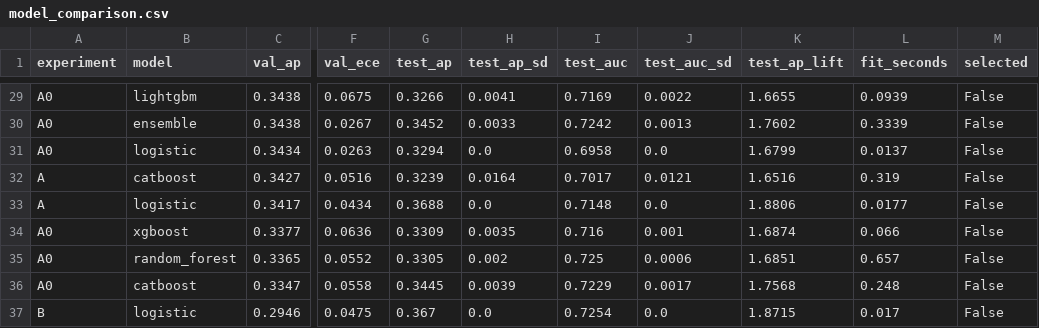
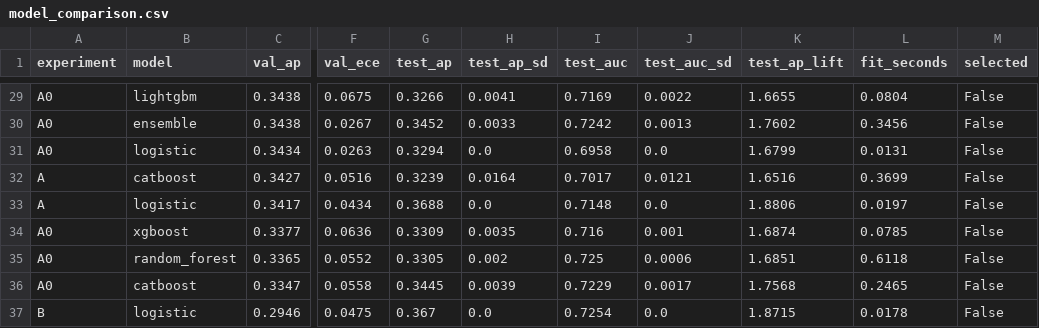
Before and after one commit to CastGuard/castguard, a CSV file: reports/tables/model_comparison.csv, drawn as a sheet; only a part is shown, gaps mark what is left out; the diff covers the shown part only; the diff names each change by its address in the sheet, - before the commit and + after, or states it on an @@ line.

```diff
--- a/reports/tables/model_comparison.csv
+++ b/reports/tables/model_comparison.csv
-L29 (fit_seconds): 0.0939
+L29 (fit_seconds): 0.0804
-L30 (fit_seconds): 0.3339
+L30 (fit_seconds): 0.3456
-L31 (fit_seconds): 0.0137
+L31 (fit_seconds): 0.0131
-L32 (fit_seconds): 0.319
+L32 (fit_seconds): 0.3699
-L33 (fit_seconds): 0.0177
+L33 (fit_seconds): 0.0197
-L34 (fit_seconds): 0.066
+L34 (fit_seconds): 0.0785
-L35 (fit_seconds): 0.657
+L35 (fit_seconds): 0.6118
-L36 (fit_seconds): 0.248
+L36 (fit_seconds): 0.2465
-L37 (fit_seconds): 0.017
+L37 (fit_seconds): 0.0178
```
Also changed, not shown: 27 edited cells elsewhere in this file, 10 other files.
